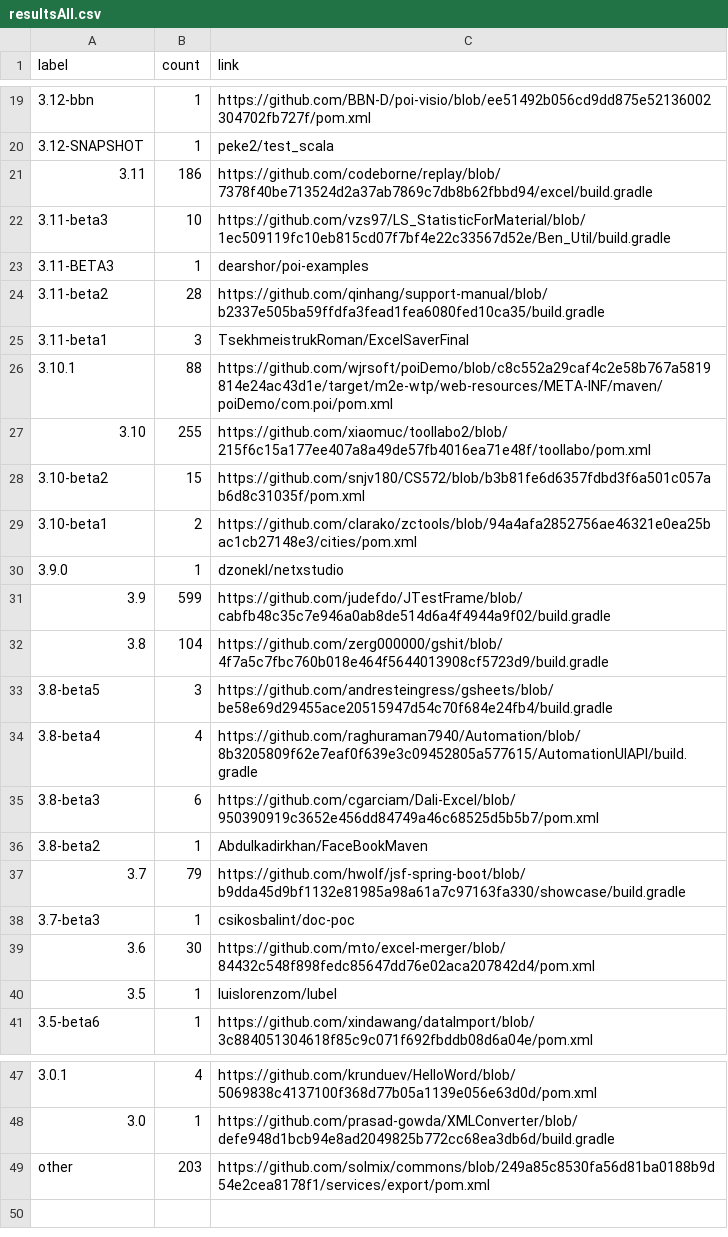
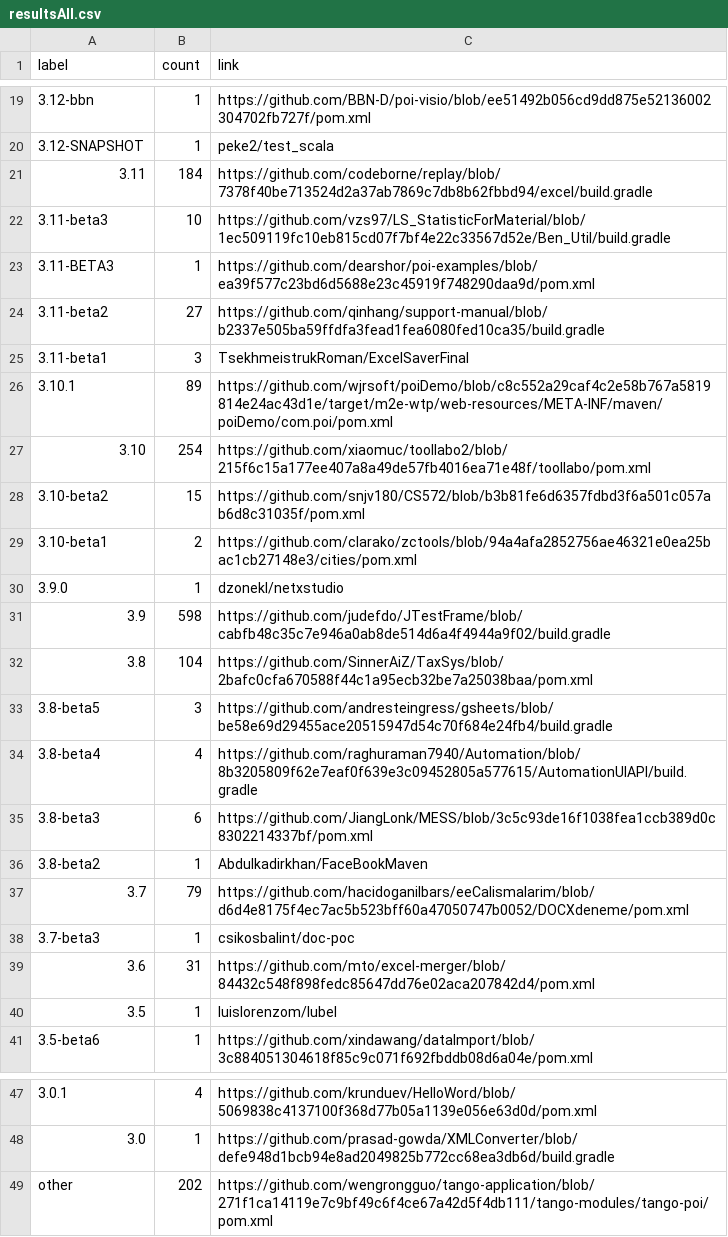
Before and after one commit to centic9/github-version-statistics, a CSV file: docs/resultsAll.csv, drawn as a sheet; only a part is shown, gaps mark what is left out; the diff covers the shown part only.

```diff
--- a/docs/resultsAll.csv
+++ b/docs/resultsAll.csv
@@ -20,9 +20,9 @@ label,count,link
 3.12-SNAPSHOT,1,peke2/test_scala
-3.11,186,https://github.com/codeborne/replay/blob/7378f40be713524d2a37ab7869c7db8b62fbbd94/excel/build.gradle
+3.11,184,https://github.com/codeborne/replay/blob/7378f40be713524d2a37ab7869c7db8b62fbbd94/excel/build.gradle
 3.11-beta3,10,https://github.com/vzs97/LS_StatisticForMaterial/blob/1ec509119fc10eb815cd07f7bf4e22c33567d52e/Ben_Util/build.gradle
-3.11-BETA3,1,dearshor/poi-examples
-3.11-beta2,28,https://github.com/qinhang/support-manual/blob/b2337e505ba59ffdfa3fead1fea6080fed10ca35/build.gradle
+3.11-BETA3,1,https://github.com/dearshor/poi-examples/blob/ea39f577c23bd6d5688e23c45919f748290daa9d/pom.xml
+3.11-beta2,27,https://github.com/qinhang/support-manual/blob/b2337e505ba59ffdfa3fead1fea6080fed10ca35/build.gradle
 3.11-beta1,3,TsekhmeistrukRoman/ExcelSaverFinal
-3.10.1,88,https://github.com/wjrsoft/poiDemo/blob/c8c552a29caf4c2e58b767a5819814e24ac43d1e/target/m2e-wtp/web-resources/META-INF/maven/poiDemo/com.poi/pom.xml
-3.10,255,https://github.com/xiaomuc/toollabo2/blob/215f6c15a177ee407a8a49de57fb4016ea71e48f/toollabo/pom.xml
+3.10.1,89,https://github.com/wjrsoft/poiDemo/blob/c8c552a29caf4c2e58b767a5819814e24ac43d1e/target/m2e-wtp/web-resources/META-INF/maven/poiDemo/com.poi/pom.xml
+3.10,254,https://github.com/xiaomuc/toollabo2/blob/215f6c15a177ee407a8a49de57fb4016ea71e48f/toollabo/pom.xml
 3.10-beta2,15,https://github.com/snjv180/CS572/blob/b3b81fe6d6357fdbd3f6a501c057ab6d8c31035f/pom.xml
@@ -30,11 +30,11 @@ label,count,link
 3.9.0,1,dzonekl/netxstudio
-3.9,599,https://github.com/judefdo/JTestFrame/blob/cabfb48c35c7e946a0ab8de514d6a4f4944a9f02/build.gradle
-3.8,104,https://github.com/zerg000000/gshit/blob/4f7a5c7fbc760b018e464f5644013908cf5723d9/build.gradle
+3.9,598,https://github.com/judefdo/JTestFrame/blob/cabfb48c35c7e946a0ab8de514d6a4f4944a9f02/build.gradle
+3.8,104,https://github.com/SinnerAiZ/TaxSys/blob/2bafc0cfa670588f44c1a95ecb32be7a25038baa/pom.xml
 3.8-beta5,3,https://github.com/andresteingress/gsheets/blob/be58e69d29455ace20515947d54c70f684e24fb4/build.gradle
 3.8-beta4,4,https://github.com/raghuraman7940/Automation/blob/8b3205809f62e7eaf0f639e3c09452805a577615/AutomationUIAPI/build.gradle
-3.8-beta3,6,https://github.com/cgarciam/Dali-Excel/blob/950390919c3652e456dd84749a46c68525d5b5b7/pom.xml
+3.8-beta3,6,https://github.com/JiangLonk/MESS/blob/3c5c93de16f1038fea1ccb389d0c8302214337bf/pom.xml
 3.8-beta2,1,Abdulkadirkhan/FaceBookMaven
-3.7,79,https://github.com/hwolf/jsf-spring-boot/blob/b9dda45d9bf1132e81985a98a61a7c97163fa330/showcase/build.gradle
+3.7,79,https://github.com/hacidoganilbars/eeCalismalarim/blob/d6d4e8175f4ec7ac5b523bff60a47050747b0052/DOCXdeneme/pom.xml
 3.7-beta3,1,csikosbalint/doc-poc
-3.6,30,https://github.com/mto/excel-merger/blob/84432c548f898fedc85647dd76e02aca207842d4/pom.xml
+3.6,31,https://github.com/mto/excel-merger/blob/84432c548f898fedc85647dd76e02aca207842d4/pom.xml
 3.5,1,luislorenzom/lubel
@@ -48,2 +48,2 @@ label,count,link
 3.0,1,https://github.com/prasad-gowda/XMLConverter/blob/defe948d1bcb94e8ad2049825b772cc68ea3db6d/build.gradle
-other,203,https://github.com/solmix/commons/blob/249a85c8530fa56d81ba0188b9d54e2cea8178f1/services/export/pom.xml
+other,202,https://github.com/wengrongguo/tango-application/blob/271f1ca14119e7c9bf49c6f4ce67a42d5f4db111/tango-modules/tango-poi/pom.xml
```
Also changed, not shown: 6 edited cells elsewhere in this file, docs/_data/versionChanges.csv, docs/resultsCurrent.csv, 5 other files.
